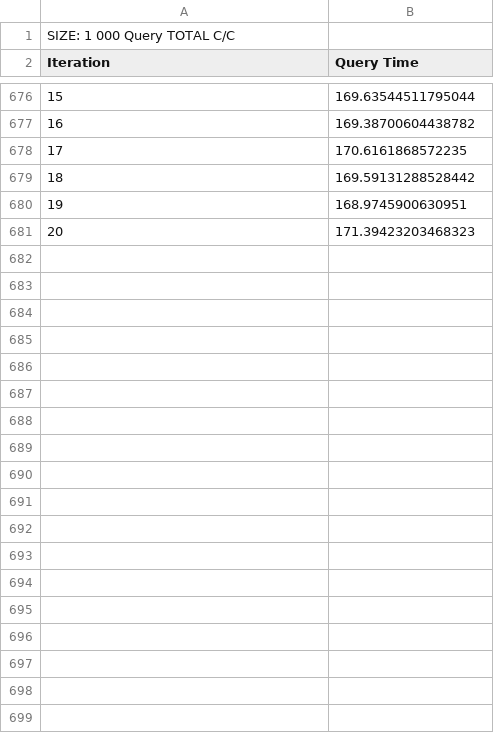
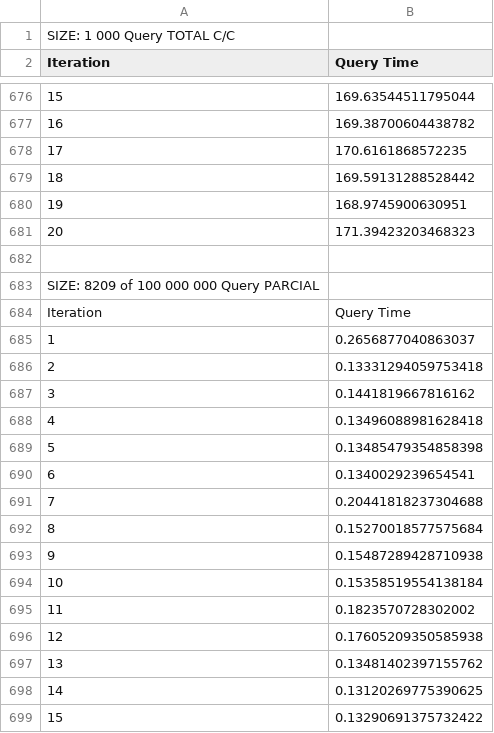
Before and after one commit to pedrofaria09/DISS_INEGI, a CSV file: INEGI/files/tests_query_mg_ci.csv, drawn as a sheet; only a part is shown, gaps mark what is left out; the diff covers the shown part only; the diff names each change by its address in the sheet, - before the commit and + after, or states it on an @@ line.

```diff
--- a/INEGI/files/tests_query_mg_ci.csv
+++ b/INEGI/files/tests_query_mg_ci.csv
+row 682: (empty)
+row 683: SIZE: 8209 of 100 000 000 Query PARCIAL
+row 684: Iteration | Query Time
+row 685: 1 | 0.2656877040863037
+row 686: 2 | 0.13331294059753418
+row 687: 3 | 0.1441819667816162
+row 688: 4 | 0.13496088981628418
+row 689: 5 | 0.13485479354858398
+row 690: 6 | 0.1340029239654541
+row 691: 7 | 0.20441818237304688
+row 692: 8 | 0.15270018577575684
+row 693: 9 | 0.15487289428710938
+row 694: 10 | 0.15358519554138184
+row 695: 11 | 0.1823570728302002
+row 696: 12 | 0.17605209350585938
+row 697: 13 | 0.13481402397155762
+row 698: 14 | 0.13120269775390625
+row 699: 15 | 0.13290691375732422
```
Also changed, not shown: 69 added rows elsewhere in this file, INEGI/files/tests_insert_mg_ci.csv, INEGI/files/tests_insert_pg_ci.csv, 5 other files.
